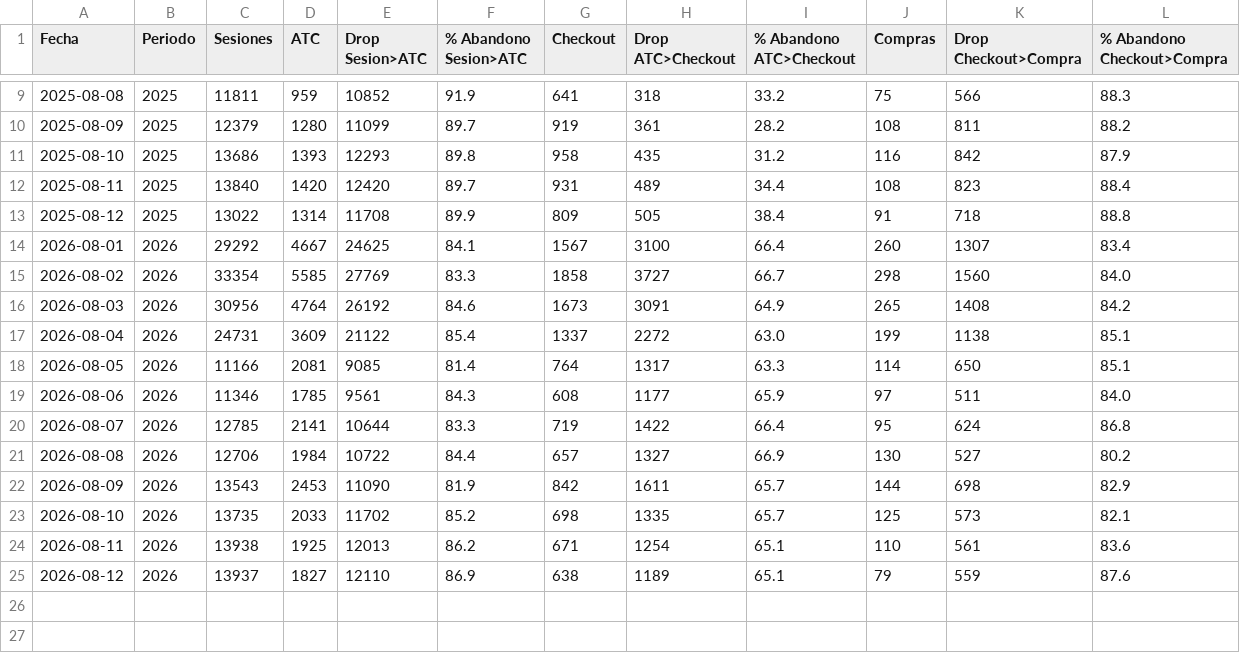
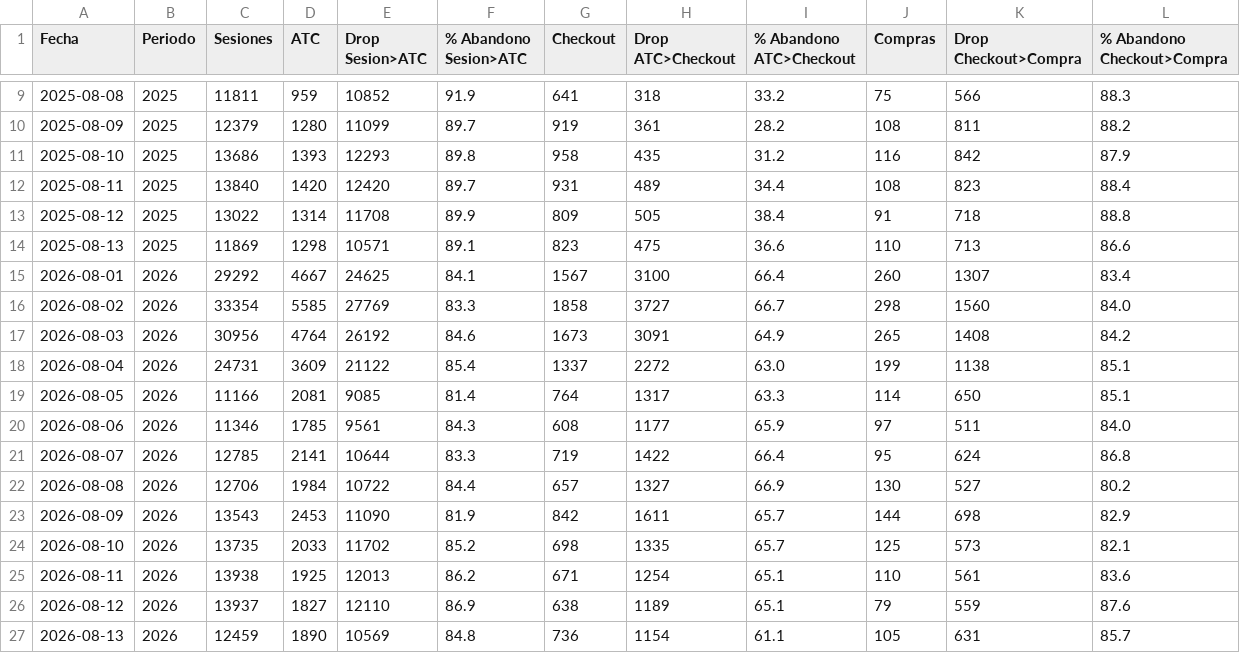
Before and after one commit to dquispepp/reporte-canontex, a CSV file: data/clarity/ventas_abandono_carrito.csv, drawn as a sheet; only a part is shown, gaps mark what is left out; the diff names each change by its address in the sheet, - before the commit and + after, or states it on an @@ line.

Commit message:
[AUTO] Sync CRO data 2026-08-14

```diff
--- a/data/clarity/ventas_abandono_carrito.csv
+++ b/data/clarity/ventas_abandono_carrito.csv
+row 14: 2025-08-13 | 2025 | 11869 | 1298 | 10571 | 89.1 | 823 | 475 | 36.6 | 110 | 713 | 86.6
+row 27: 2026-08-13 | 2026 | 12459 | 1890 | 10569 | 84.8 | 736 | 1154 | 61.1 | 105 | 631 | 85.7
```
Also changed, not shown: data/clarity/clarity_funnel.csv, data/clarity/clarity_paginas.csv, 4 other files.
